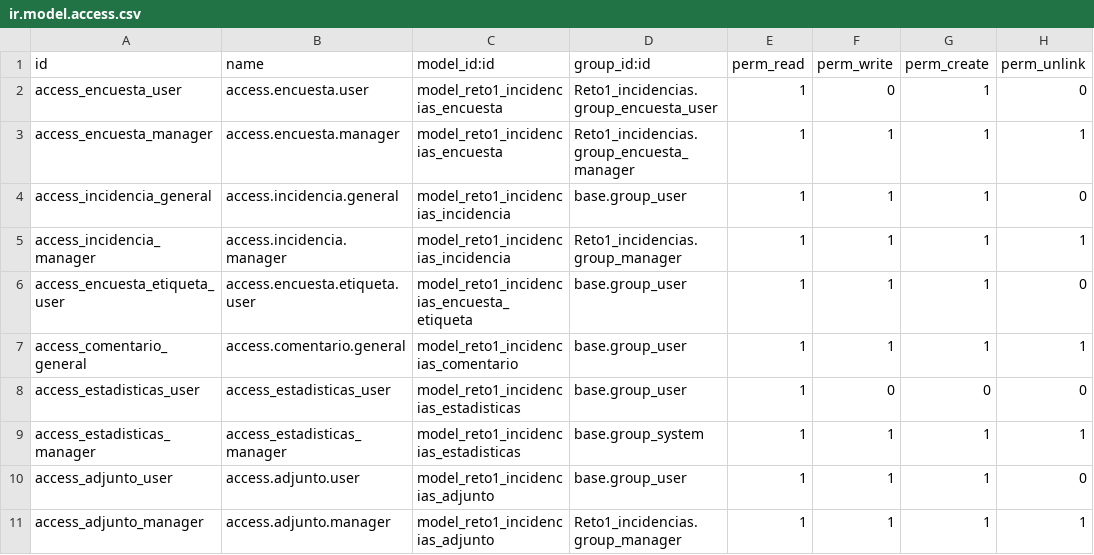
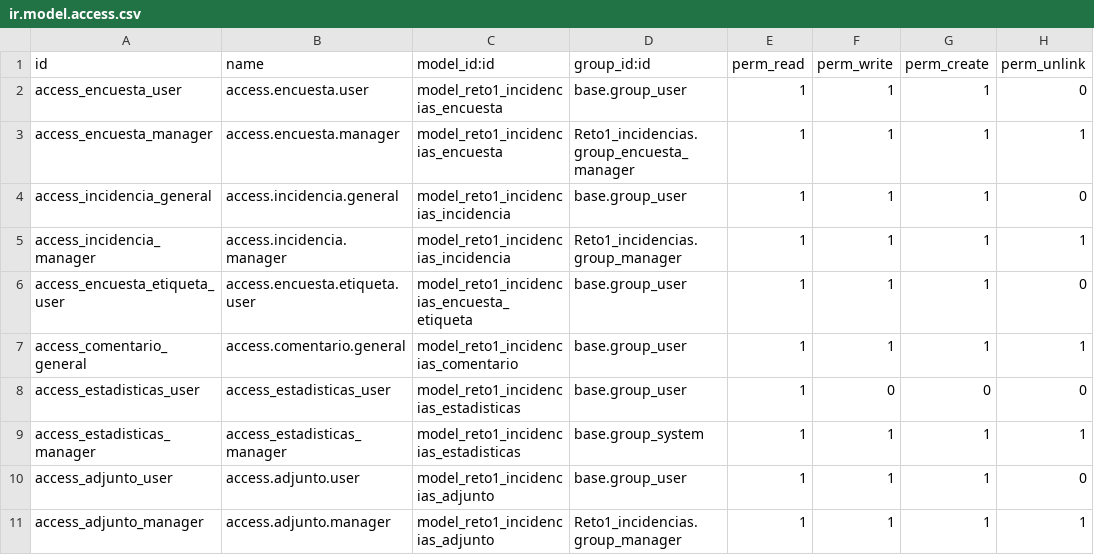
Before and after one commit to mikelrh-dev/SGE_ODOO, a CSV file: security/ir.model.access.csv, drawn as a sheet.

```diff
--- a/security/ir.model.access.csv
+++ b/security/ir.model.access.csv
@@ -1,3 +1,3 @@
 id,name,model_id:id,group_id:id,perm_read,perm_write,perm_create,perm_unlink
-access_encuesta_user,access.encuesta.user,model_reto1_incidencias_encuesta,Reto1_incidencias.group_encuesta_user,1,0,1,0
+access_encuesta_user,access.encuesta.user,model_reto1_incidencias_encuesta,base.group_user,1,1,1,0
 access_encuesta_manager,access.encuesta.manager,model_reto1_incidencias_encuesta,Reto1_incidencias.group_encuesta_manager,1,1,1,1
```
Also changed, not shown: 11 other files.
